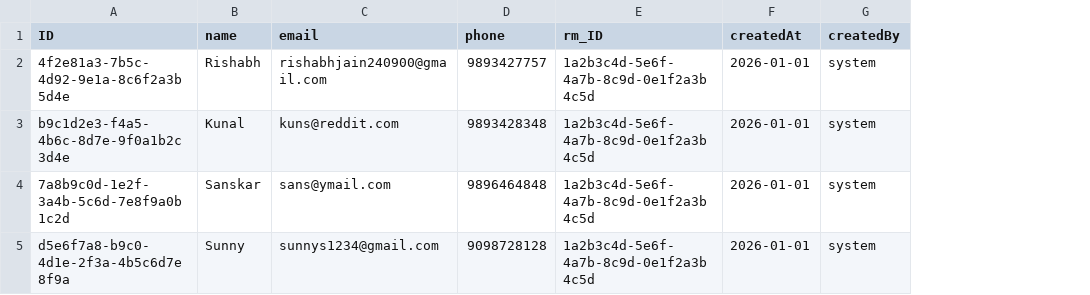
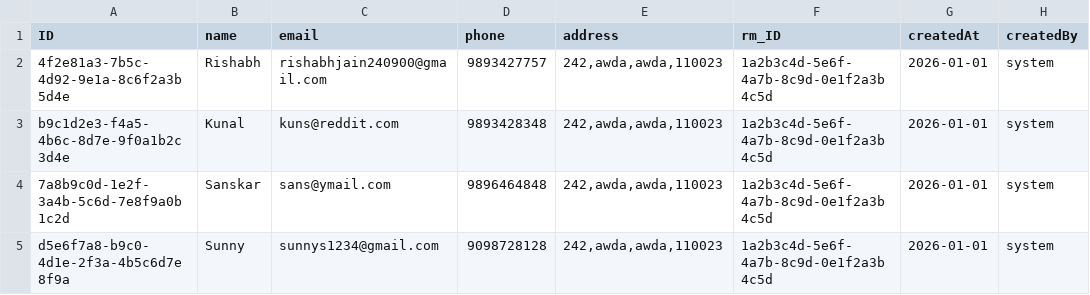
Before and after one commit to risjain24/CAPM_Banking_system, a CSV file: db/data/my.banking-Customers.csv, drawn as a sheet; only a part is shown; the diff names each change by its address in the sheet, - before the commit and + after, or states it on an @@ line.

```diff
--- a/db/data/my.banking-Customers.csv
+++ b/db/data/my.banking-Customers.csv
+column E (address), rows 2-5: all 242,awda,awda,110023
```
Also changed, not shown: 38 other files.
